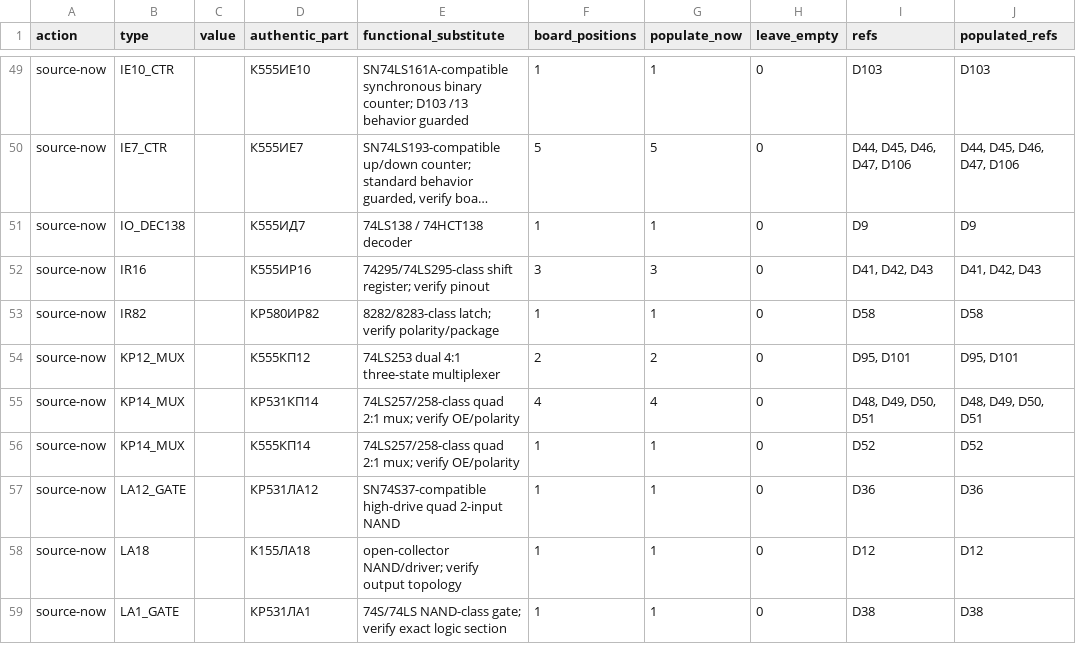
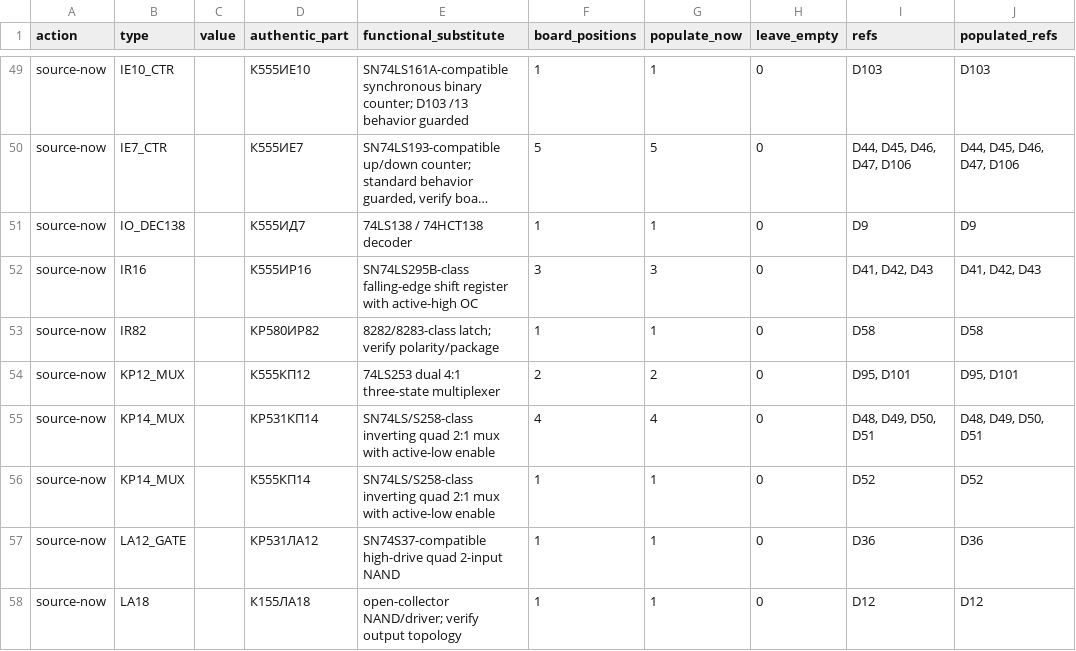
Before and after one commit to ddanila/8080-cosim, a CSV file: docs/replica-dual-config-bom.csv, drawn as a sheet; only a part is shown, gaps mark what is left out; the shorter side is filled out with more unchanged rows; long unchanged cells end in …; the diff names each change by its address in the sheet, - before the commit and + after, or states it on an @@ line.

Commit message:
Correct physical KP14 mux polarity

```diff
--- a/docs/replica-dual-config-bom.csv
+++ b/docs/replica-dual-config-bom.csv
-E52 (functional_substitute): 74295/74LS295-class shift register; verify pinout
+E52 (functional_substitute): SN74LS295B-class falling-edge shift register with active-high OC
-E55:E56 (functional_substitute): 74LS257/258-class quad 2:1 mux; verify OE/polarity
+E55:E56 (functional_substitute): SN74LS/S258-class inverting quad 2:1 mux with active-low enable
```
Also changed, not shown: 19 other files.
